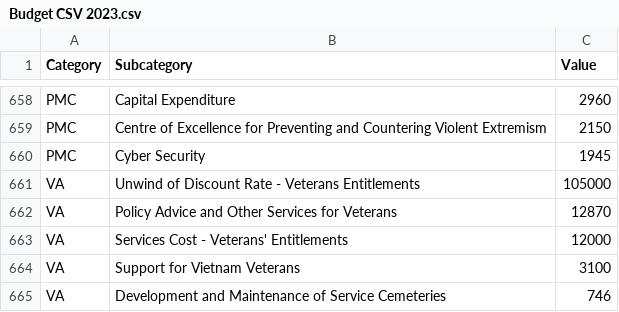
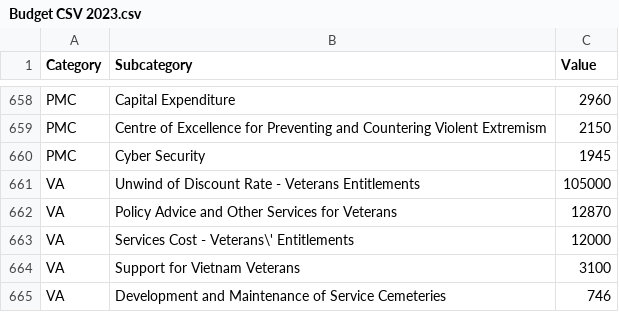
Before and after one commit to StanleyJohnHarrison/Budget, a CSV file: Budget CSV 2023.csv, drawn as a sheet; only a part is shown, gaps mark what is left out.

Commit message:
Update Budget CSV 2023.csv

```diff
--- a/Budget CSV 2023.csv
+++ b/Budget CSV 2023.csv
@@ -662,3 +662,3 @@ VA,Unwind of Discount Rate - Veterans Entitlements,105000
 VA,Policy Advice and Other Services for Veterans,12870
-VA,Services Cost - Veterans' Entitlements,12000
+VA,Services Cost - Veterans\' Entitlements,12000
 VA,Support for Vietnam Veterans,3100
```
